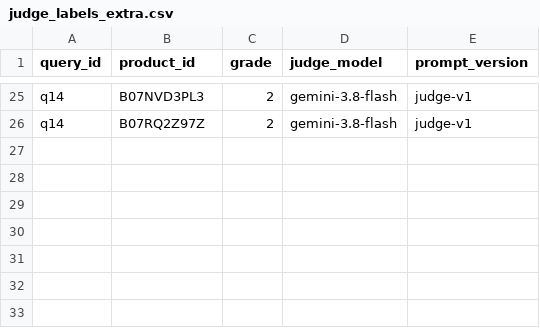
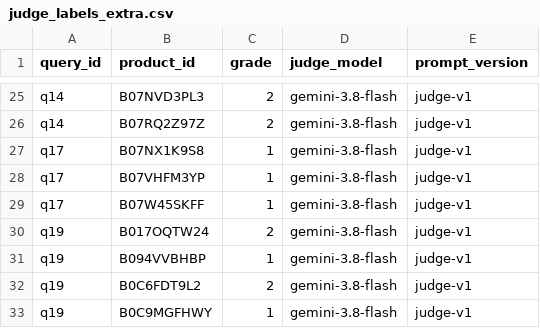
Before and after one commit to Maaz-Amjad/ai-shopping-concierge, a CSV file: eval/results/judge_labels_extra.csv, drawn as a sheet; only a part is shown, gaps mark what is left out.

Commit message:
Completed labels for the Phase 13 test results (32 of 33 new pairs judged): hybrid +0.037 [-0.017, +0.104] on both readings, ratings stay neutral

```diff
--- a/eval/results/judge_labels_extra.csv
+++ b/eval/results/judge_labels_extra.csv
@@ -26 +26,8 @@ q14,B07NVD3PL3,2,gemini-3.8-flash,judge-v1
 q14,B07RQ2Z97Z,2,gemini-3.8-flash,judge-v1
+q17,B07NX1K9S8,1,gemini-3.8-flash,judge-v1
+q17,B07VHFM3YP,1,gemini-3.8-flash,judge-v1
+q17,B07W45SKFF,1,gemini-3.8-flash,judge-v1
+q19,B017OQTW24,2,gemini-3.8-flash,judge-v1
+q19,B094VVBHBP,1,gemini-3.8-flash,judge-v1
+q19,B0C6FDT9L2,2,gemini-3.8-flash,judge-v1
+q19,B0C9MGFHWY,1,gemini-3.8-flash,judge-v1
```
Also changed, not shown: 4 other files.
